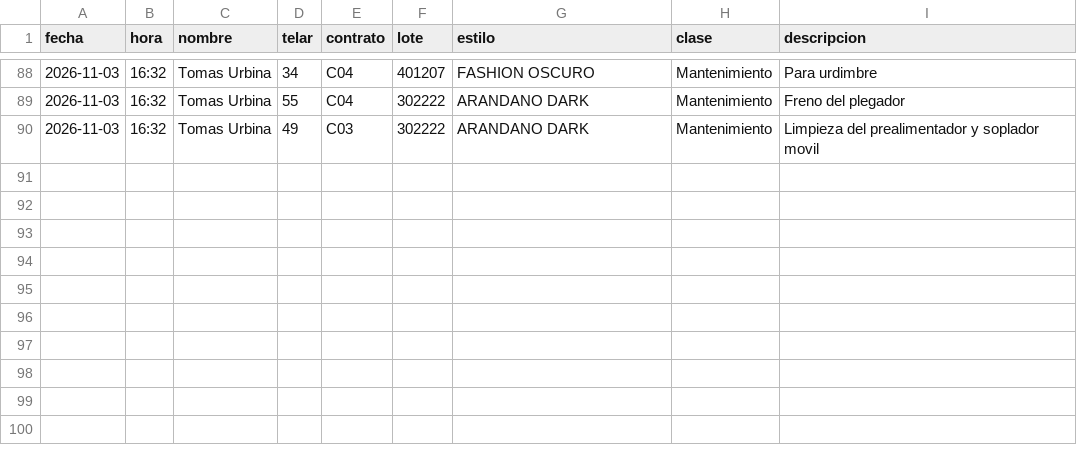
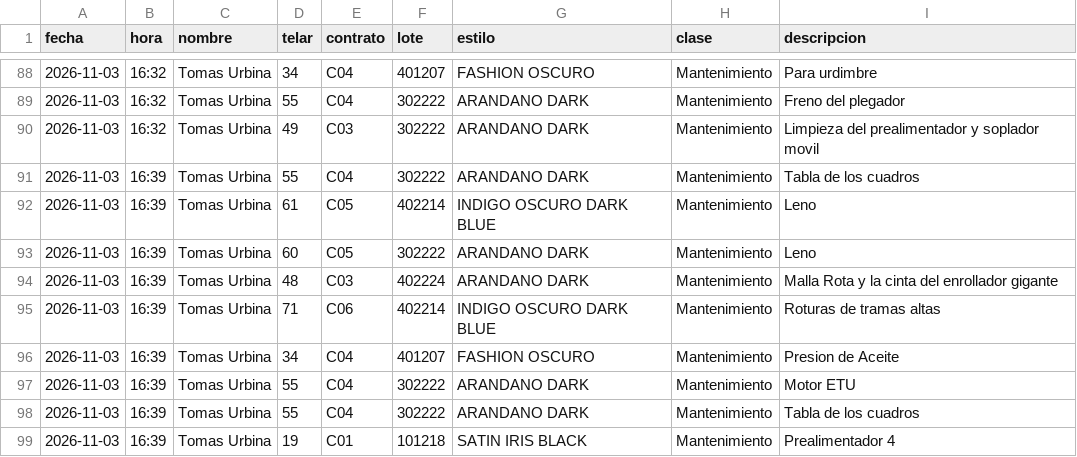
Before and after one commit to fherross3-ops/Jtx_EstilosSala97, a CSV file: aportes/historial.csv, drawn as a sheet; only a part is shown, gaps mark what is left out; the diff names each change by its address in the sheet, - before the commit and + after, or states it on an @@ line.

Commit message:
Aporte(s) 2026-11-03 16:39 · 9 línea(s)

```diff
--- a/aportes/historial.csv
+++ b/aportes/historial.csv
+row 91: 2026-11-03 | 16:39 | Tomas Urbina | 55 | C04 | 302222 | ARANDANO DARK | Mantenimiento | Tabla de los cuadros
+row 92: 2026-11-03 | 16:39 | Tomas Urbina | 61 | C05 | 402214 | INDIGO OSCURO DARK BLUE | Mantenimiento | Leno
+row 93: 2026-11-03 | 16:39 | Tomas Urbina | 60 | C05 | 302222 | ARANDANO DARK | Mantenimiento | Leno
+row 94: 2026-11-03 | 16:39 | Tomas Urbina | 48 | C03 | 402224 | ARANDANO DARK | Mantenimiento | Malla Rota y la cinta del enrollador gigante
+row 95: 2026-11-03 | 16:39 | Tomas Urbina | 71 | C06 | 402214 | INDIGO OSCURO DARK BLUE | Mantenimiento | Roturas de tramas altas
+row 96: 2026-11-03 | 16:39 | Tomas Urbina | 34 | C04 | 401207 | FASHION OSCURO | Mantenimiento | Presion de Aceite
+row 97: 2026-11-03 | 16:39 | Tomas Urbina | 55 | C04 | 302222 | ARANDANO DARK | Mantenimiento | Motor ETU
+row 98: 2026-11-03 | 16:39 | Tomas Urbina | 55 | C04 | 302222 | ARANDANO DARK | Mantenimiento | Tabla de los cuadros
+row 99: 2026-11-03 | 16:39 | Tomas Urbina | 19 | C01 | 101218 | SATIN IRIS BLACK | Mantenimiento | Prealimentador 4
```
